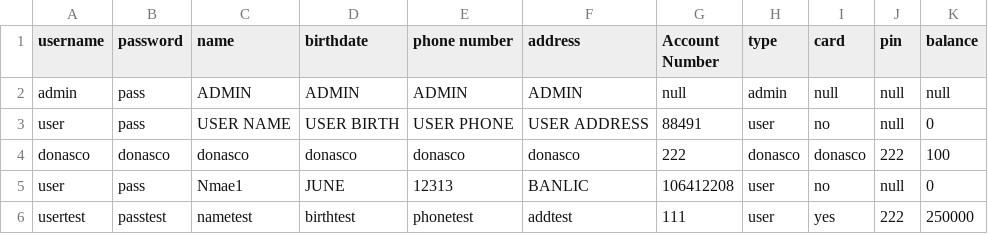
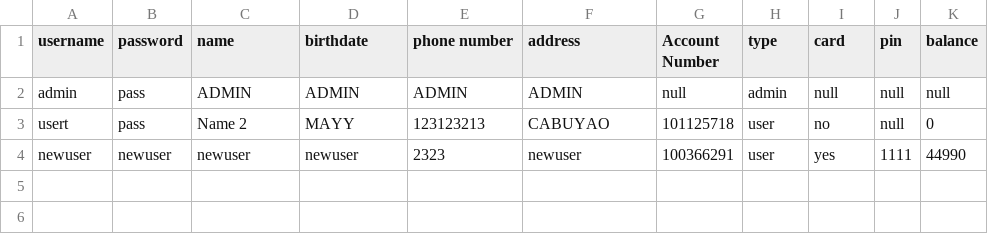
Before and after one commit to OracleSkies/Banking-Management-System-CPP106, a CSV file: BankingManagementSystem/Accounts.csv, drawn as a sheet.

```diff
--- a/BankingManagementSystem/Accounts.csv
+++ b/BankingManagementSystem/Accounts.csv
@@ -2,5 +2,3 @@ username,password,name,birthdate,phone number,address,Account Number,type,card,p
 admin,pass,ADMIN,ADMIN,ADMIN,ADMIN,null,admin,null,null,null
-user,pass,USER NAME,USER BIRTH,USER PHONE,USER ADDRESS,88491,user,no,null,0
-donasco,donasco,donasco,donasco,donasco,donasco,222,donasco,donasco,222,100
-user,pass,Nmae1,JUNE,12313,BANLIC,106412208,user,no,null,0
-usertest,passtest,nametest,birthtest,phonetest,addtest,111,user,yes,222,250000
+usert,pass,Name 2,MAYY,123123213,CABUYAO,101125718,user,no,null,0
+newuser,newuser,newuser,newuser,2323,newuser,100366291,user,yes,1111,44990
```
Also changed, not shown: BankingManagementSystem/Transactions.csv, 7 other files.
